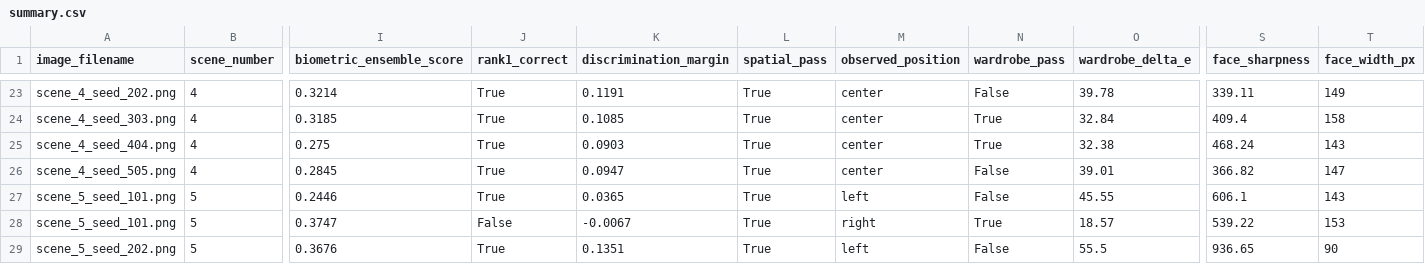
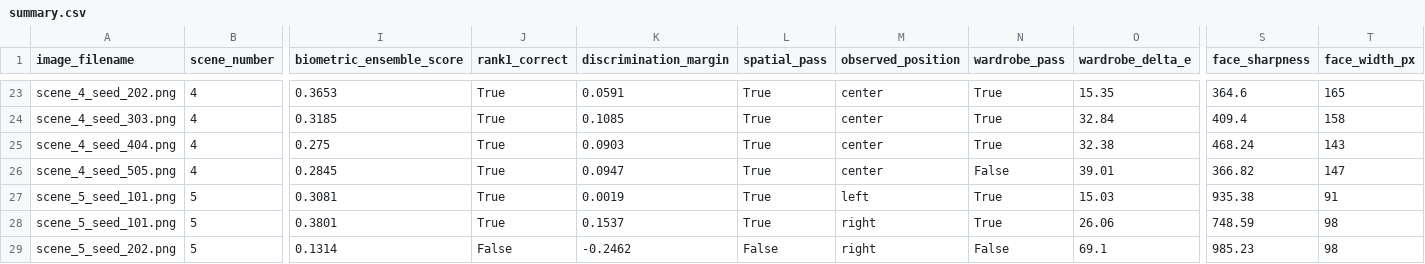
Before and after one commit to ShamantN/CAPSTONE, a CSV file: results/bundle_dev2/summary.csv, drawn as a sheet; only a part is shown, gaps mark what is left out; the diff covers the shown part only; the diff names each change by its address in the sheet, - before the commit and + after, or states it on an @@ line.

```diff
--- a/results/bundle_dev2/summary.csv
+++ b/results/bundle_dev2/summary.csv
-I23 (biometric_ensemble_score): 0.3214
+I23 (biometric_ensemble_score): 0.3653
-K23 (discrimination_margin): 0.1191
+K23 (discrimination_margin): 0.0591
-N23 (wardrobe_pass): False
+N23 (wardrobe_pass): True
-O23 (wardrobe_delta_e): 39.78
+O23 (wardrobe_delta_e): 15.35
-S23 (face_sharpness): 339.11
+S23 (face_sharpness): 364.6
-T23 (face_width_px): 149
+T23 (face_width_px): 165
-I27 (biometric_ensemble_score): 0.2446
+I27 (biometric_ensemble_score): 0.3081
-K27 (discrimination_margin): 0.0365
+K27 (discrimination_margin): 0.0019
-N27 (wardrobe_pass): False
+N27 (wardrobe_pass): True
-O27 (wardrobe_delta_e): 45.55
+O27 (wardrobe_delta_e): 15.03
-S27 (face_sharpness): 606.1
+S27 (face_sharpness): 935.38
-T27 (face_width_px): 143
+T27 (face_width_px): 91
-I28 (biometric_ensemble_score): 0.3747
+I28 (biometric_ensemble_score): 0.3801
-J28 (rank1_correct): False
+J28 (rank1_correct): True
-K28 (discrimination_margin): -0.0067
+K28 (discrimination_margin): 0.1537
-O28 (wardrobe_delta_e): 18.57
+O28 (wardrobe_delta_e): 26.06
-S28 (face_sharpness): 539.22
+S28 (face_sharpness): 748.59
-T28 (face_width_px): 153
+T28 (face_width_px): 98
-I29 (biometric_ensemble_score): 0.3676
+I29 (biometric_ensemble_score): 0.1314
-J29 (rank1_correct): True
+J29 (rank1_correct): False
-K29 (discrimination_margin): 0.1351
+K29 (discrimination_margin): -0.2462
-L29 (spatial_pass): True
+L29 (spatial_pass): False
-M29 (observed_position): left
+M29 (observed_position): right
-O29 (wardrobe_delta_e): 55.5
+O29 (wardrobe_delta_e): 69.1
-S29 (face_sharpness): 936.65
+S29 (face_sharpness): 985.23
-T29 (face_width_px): 90
+T29 (face_width_px): 98
```
Also changed, not shown: 77 edited cells elsewhere in this file, 32 other files.
